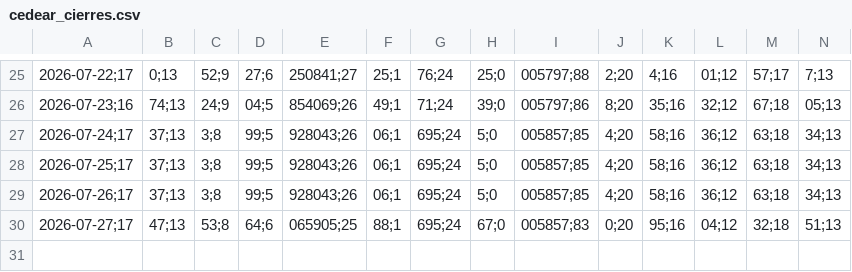
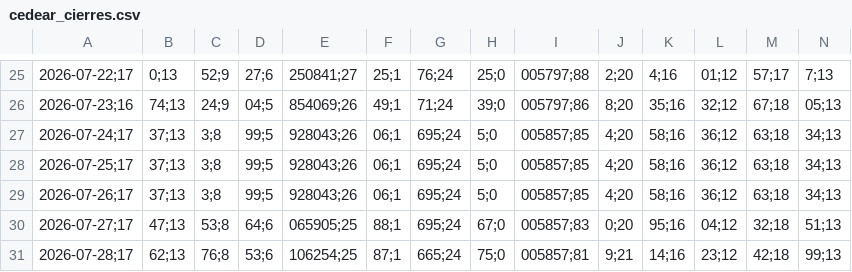
Before and after one commit to Brunogatti79/inversiones-bursatiles, a CSV file: data/cedear_cierres.csv, drawn as a sheet; only a part is shown, gaps mark what is left out; rows hold the shown columns only; the diff names each change by its address in the sheet, - before the commit and + after, or states it on an @@ line.

Commit message:
auto: cedear_cierres 2026-07-28 11:46

```diff
--- a/data/cedear_cierres.csv
+++ b/data/cedear_cierres.csv
+row 31: 2026-07-28;17 | 62;13 | 76;8 | 53;6 | 106254;25 | 87;1 | 665;24 | 75;0 | 005857;81 | 9;21 | 14;16 | 23;12 | 42;18 | 99;13
```
